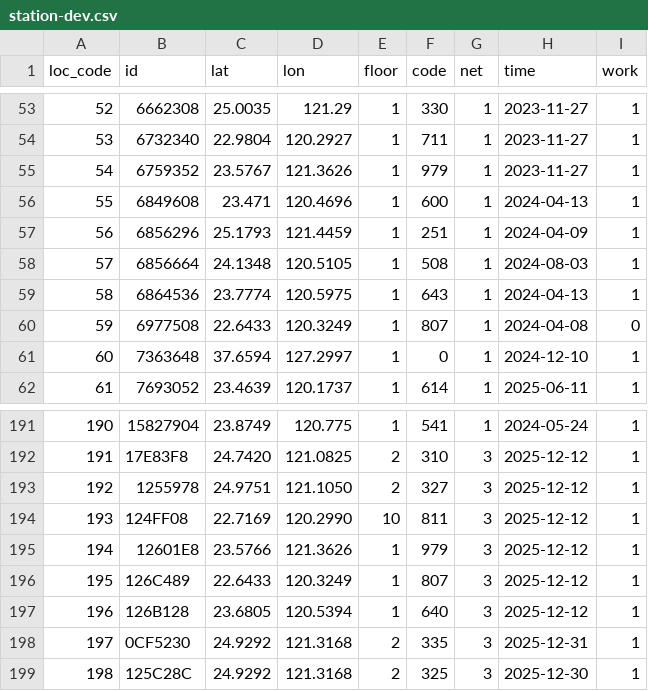
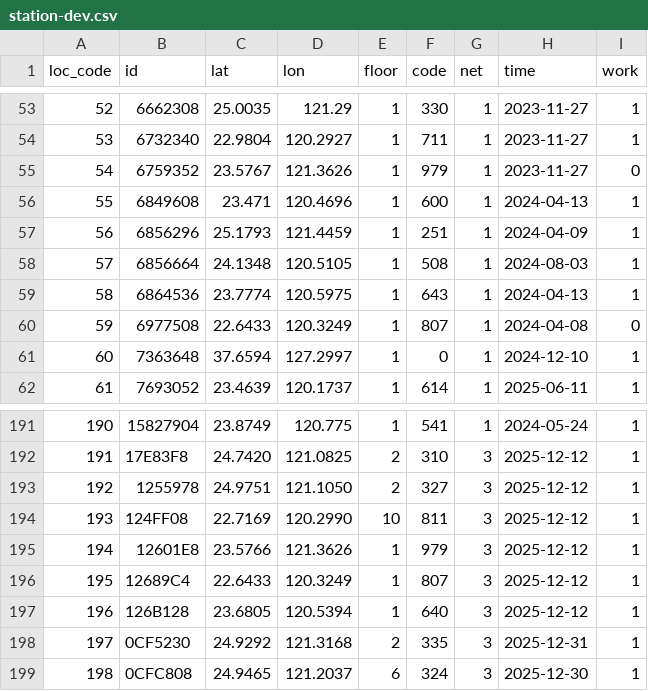
Before and after one commit to ExpTechTW/API, a CSV file: resource/station-dev.csv, drawn as a sheet; only a part is shown, gaps mark what is left out.

Commit message:
fix: station (#200)
關閉 萬榮L

```diff
--- a/resource/station-dev.csv
+++ b/resource/station-dev.csv
@@ -54,3 +54,3 @@ loc_code,id,lat,lon,floor,code,net,time,work
 53,6732340,22.9804,120.2927,1,711,1,2023-11-27,1
-54,6759352,23.5767,121.3626,1,979,1,2023-11-27,1
+54,6759352,23.5767,121.3626,1,979,1,2023-11-27,0
 55,6849608,23.471,120.4696,1,600,1,2024-04-13,1
@@ -195,5 +195,5 @@ loc_code,id,lat,lon,floor,code,net,time,work
 194,12601E8,23.5766,121.3626,1,979,3,2025-12-12,1
-195,126C489,22.6433,120.3249,1,807,3,2025-12-12,1
+195,12689C4,22.6433,120.3249,1,807,3,2025-12-12,1
 196,126B128,23.6805,120.5394,1,640,3,2025-12-12,1
 197,0CF5230,24.9292,121.3168,2,335,3,2025-12-31,1
-198,125C28C,24.9292,121.3168,2,325,3,2025-12-30,1
+198,0CFC808,24.9465,121.2037,6,324,3,2025-12-30,1
```
Also changed, not shown: 1 other file.
